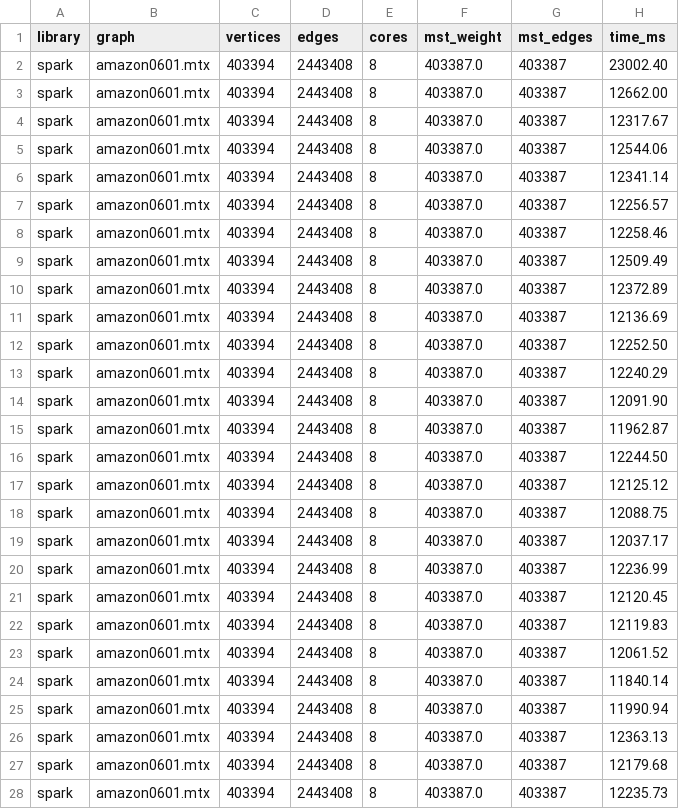
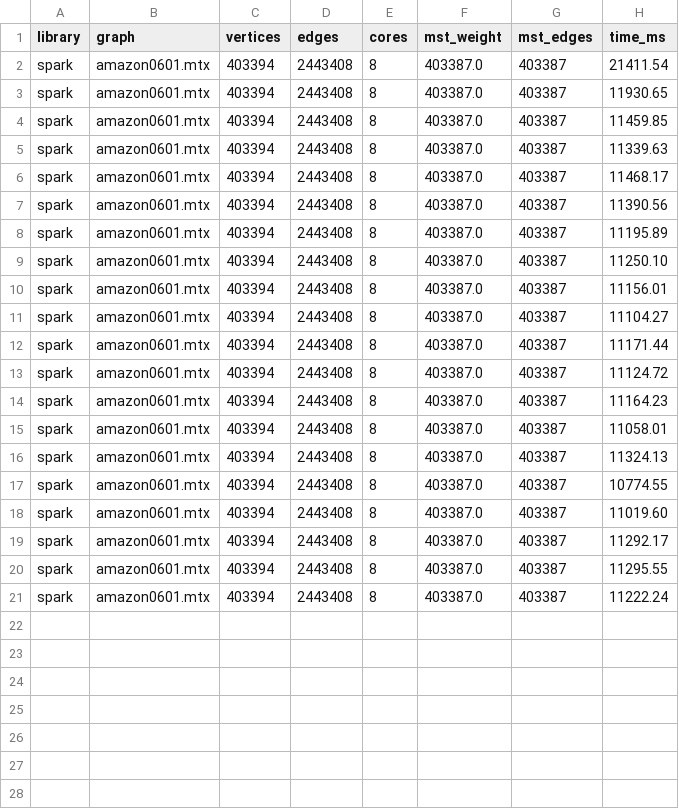
Before and after one commit to vladyoslav/graphs_analysis, a CSV file: experiments/results/spark-amazon0601.csv, drawn as a sheet; only a part is shown; the diff covers the shown part only.

```diff
--- a/experiments/results/spark-amazon0601.csv
+++ b/experiments/results/spark-amazon0601.csv
@@ -1,28 +1,21 @@
 library,graph,vertices,edges,cores,mst_weight,mst_edges,time_ms
-spark,amazon0601.mtx,403394,2443408,8,403387.0,403387,23002.40
-spark,amazon0601.mtx,403394,2443408,8,403387.0,403387,12662.00
-spark,amazon0601.mtx,403394,2443408,8,403387.0,403387,12317.67
-spark,amazon0601.mtx,403394,2443408,8,403387.0,403387,12544.06
-spark,amazon0601.mtx,403394,2443408,8,403387.0,403387,12341.14
-spark,amazon0601.mtx,403394,2443408,8,403387.0,403387,12256.57
-spark,amazon0601.mtx,403394,2443408,8,403387.0,403387,12258.46
-spark,amazon0601.mtx,403394,2443408,8,403387.0,403387,12509.49
-spark,amazon0601.mtx,403394,2443408,8,403387.0,403387,12372.89
-spark,amazon0601.mtx,403394,2443408,8,403387.0,403387,12136.69
-spark,amazon0601.mtx,403394,2443408,8,403387.0,403387,12252.50
-spark,amazon0601.mtx,403394,2443408,8,403387.0,403387,12240.29
-spark,amazon0601.mtx,403394,2443408,8,403387.0,403387,12091.90
-spark,amazon0601.mtx,403394,2443408,8,403387.0,403387,11962.87
-spark,amazon0601.mtx,403394,2443408,8,403387.0,403387,12244.50
-spark,amazon0601.mtx,403394,2443408,8,403387.0,403387,12125.12
-spark,amazon0601.mtx,403394,2443408,8,403387.0,403387,12088.75
-spark,amazon0601.mtx,403394,2443408,8,403387.0,403387,12037.17
-spark,amazon0601.mtx,403394,2443408,8,403387.0,403387,12236.99
-spark,amazon0601.mtx,403394,2443408,8,403387.0,403387,12120.45
-spark,amazon0601.mtx,403394,2443408,8,403387.0,403387,12119.83
-spark,amazon0601.mtx,403394,2443408,8,403387.0,403387,12061.52
-spark,amazon0601.mtx,403394,2443408,8,403387.0,403387,11840.14
-spark,amazon0601.mtx,403394,2443408,8,403387.0,403387,11990.94
-spark,amazon0601.mtx,403394,2443408,8,403387.0,403387,12363.13
-spark,amazon0601.mtx,403394,2443408,8,403387.0,403387,12179.68
-spark,amazon0601.mtx,403394,2443408,8,403387.0,403387,12235.73
+spark,amazon0601.mtx,403394,2443408,8,403387.0,403387,21411.54
+spark,amazon0601.mtx,403394,2443408,8,403387.0,403387,11930.65
+spark,amazon0601.mtx,403394,2443408,8,403387.0,403387,11459.85
+spark,amazon0601.mtx,403394,2443408,8,403387.0,403387,11339.63
+spark,amazon0601.mtx,403394,2443408,8,403387.0,403387,11468.17
+spark,amazon0601.mtx,403394,2443408,8,403387.0,403387,11390.56
+spark,amazon0601.mtx,403394,2443408,8,403387.0,403387,11195.89
+spark,amazon0601.mtx,403394,2443408,8,403387.0,403387,11250.10
+spark,amazon0601.mtx,403394,2443408,8,403387.0,403387,11156.01
+spark,amazon0601.mtx,403394,2443408,8,403387.0,403387,11104.27
+spark,amazon0601.mtx,403394,2443408,8,403387.0,403387,11171.44
+spark,amazon0601.mtx,403394,2443408,8,403387.0,403387,11124.72
+spark,amazon0601.mtx,403394,2443408,8,403387.0,403387,11164.23
+spark,amazon0601.mtx,403394,2443408,8,403387.0,403387,11058.01
+spark,amazon0601.mtx,403394,2443408,8,403387.0,403387,11324.13
+spark,amazon0601.mtx,403394,2443408,8,403387.0,403387,10774.55
+spark,amazon0601.mtx,403394,2443408,8,403387.0,403387,11019.60
+spark,amazon0601.mtx,403394,2443408,8,403387.0,403387,11292.17
+spark,amazon0601.mtx,403394,2443408,8,403387.0,403387,11295.55
+spark,amazon0601.mtx,403394,2443408,8,403387.0,403387,11222.24
```
Also changed, not shown: 3 removed rows elsewhere in this file, experiments/results/spark-citationCiteseer.csv, 4 other files.
